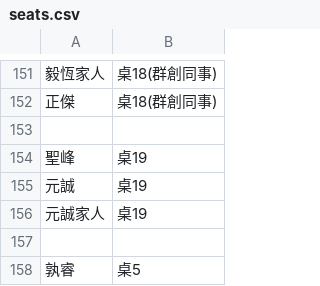
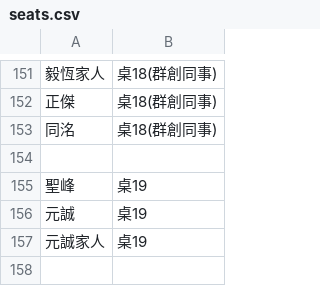
Before and after one commit to peteryang1110/small_project_for_wedding, a CSV file: seats.csv, drawn as a sheet; only a part is shown, gaps mark what is left out; the shorter side is filled out with more unchanged rows; the diff names each change by its address in the sheet, - before the commit and + after, or states it on an @@ line.

Commit message:
Add entry for 同洺 at 桌18

```diff
--- a/seats.csv
+++ b/seats.csv
+row 153: 同洺 | 桌18(群創同事)
```
